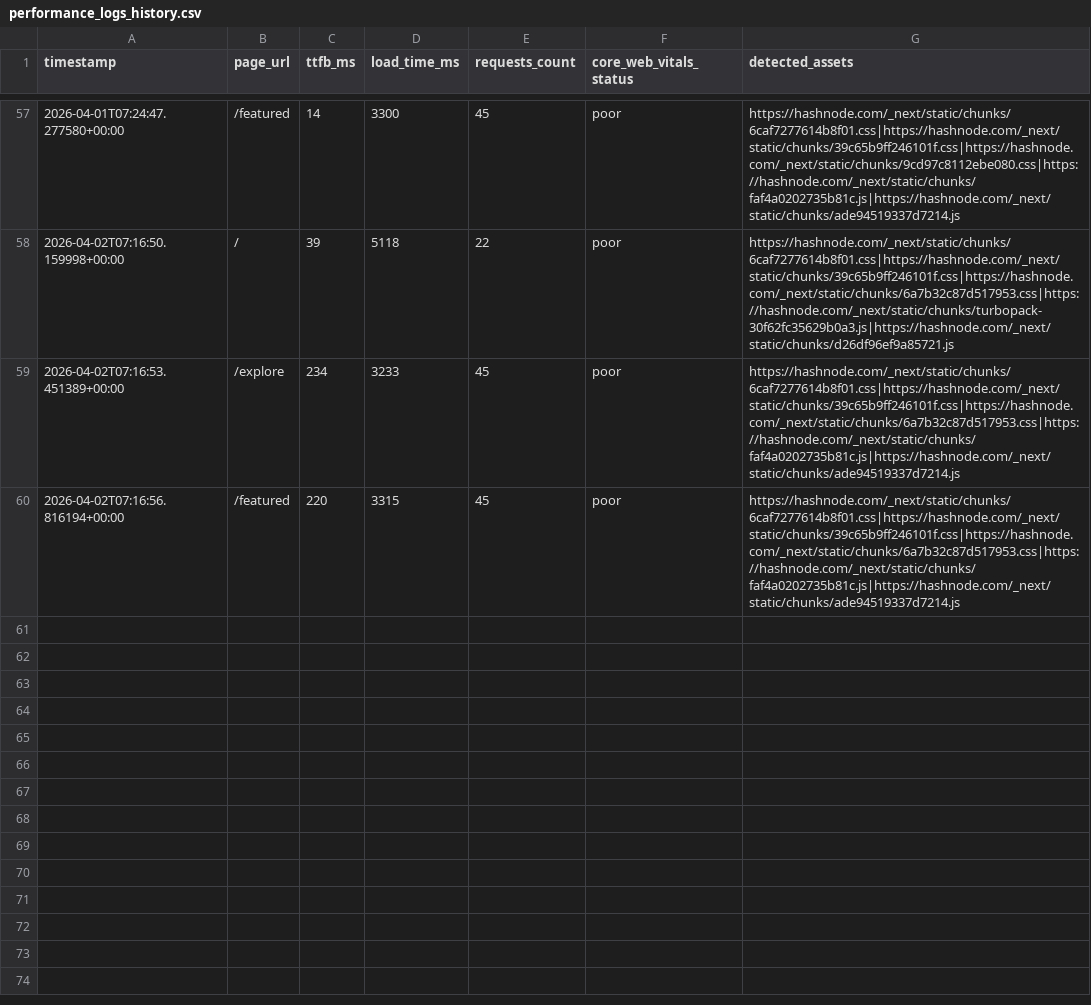
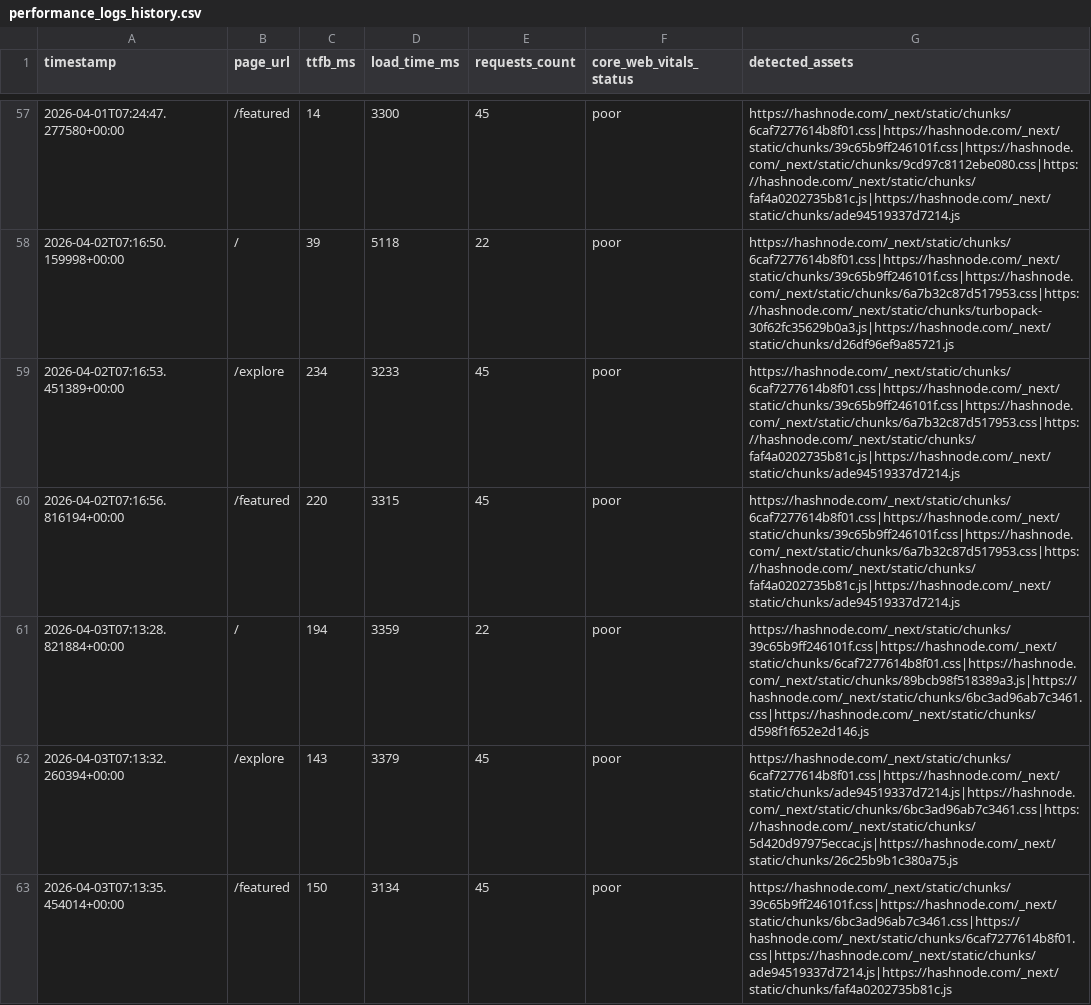
Before and after one commit to Niswan028/ai_ops_workflow_governor, a CSV file: data/performance_logs_history.csv, drawn as a sheet; only a part is shown, gaps mark what is left out; the diff names each change by its address in the sheet, - before the commit and + after, or states it on an @@ line.

```diff
--- a/data/performance_logs_history.csv
+++ b/data/performance_logs_history.csv
+row 61: 2026-04-03T07:13:28.821884+00:00 | / | 194 | 3359 | 22 | poor | https://hashnode.com/_next/static/chunks/39c65b9ff246101f.css|https://hashnode.com/_next/static/chunks/6caf7277614b8f01.css|https://hashnode.com/_next/static/chunks/89bcb98f518389a3.js|https://hashnode.com/_next/static/chunks/6bc3ad96ab7c3461.css|https://hashnode.com/_next/static/chunks/d598f1f652e2d146.js
+row 62: 2026-04-03T07:13:32.260394+00:00 | /explore | 143 | 3379 | 45 | poor | https://hashnode.com/_next/static/chunks/6caf7277614b8f01.css|https://hashnode.com/_next/static/chunks/ade94519337d7214.js|https://hashnode.com/_next/static/chunks/6bc3ad96ab7c3461.css|https://hashnode.com/_next/static/chunks/5d420d97975eccac.js|https://hashnode.com/_next/static/chunks/26c25b9b1c380a75.js
+row 63: 2026-04-03T07:13:35.454014+00:00 | /featured | 150 | 3134 | 45 | poor | https://hashnode.com/_next/static/chunks/39c65b9ff246101f.css|https://hashnode.com/_next/static/chunks/6bc3ad96ab7c3461.css|https://hashnode.com/_next/static/chunks/6caf7277614b8f01.css|https://hashnode.com/_next/static/chunks/ade94519337d7214.js|https://hashnode.com/_next/static/chunks/faf4a0202735b81c.js
```
Also changed, not shown: data/performance_logs.csv, 3 other files.
